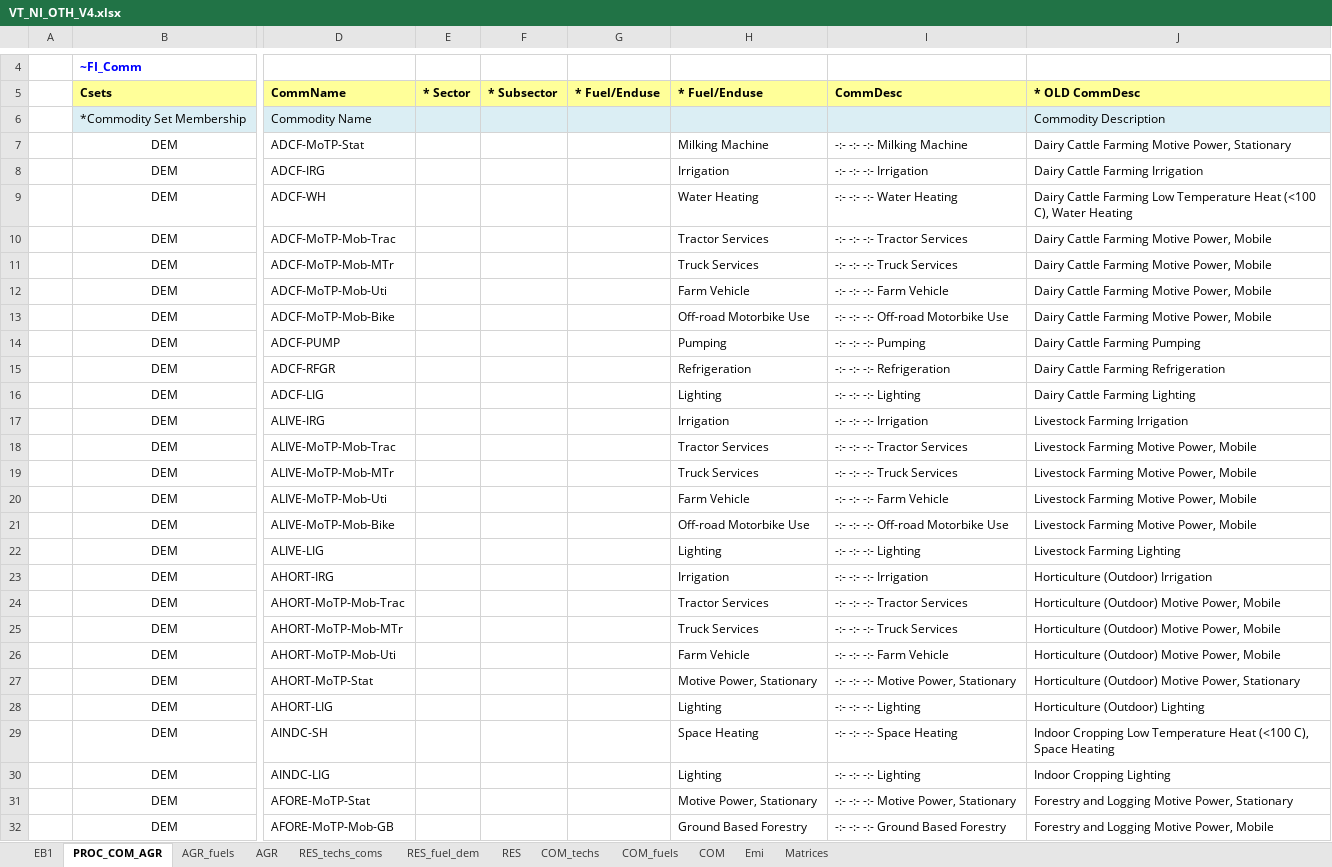
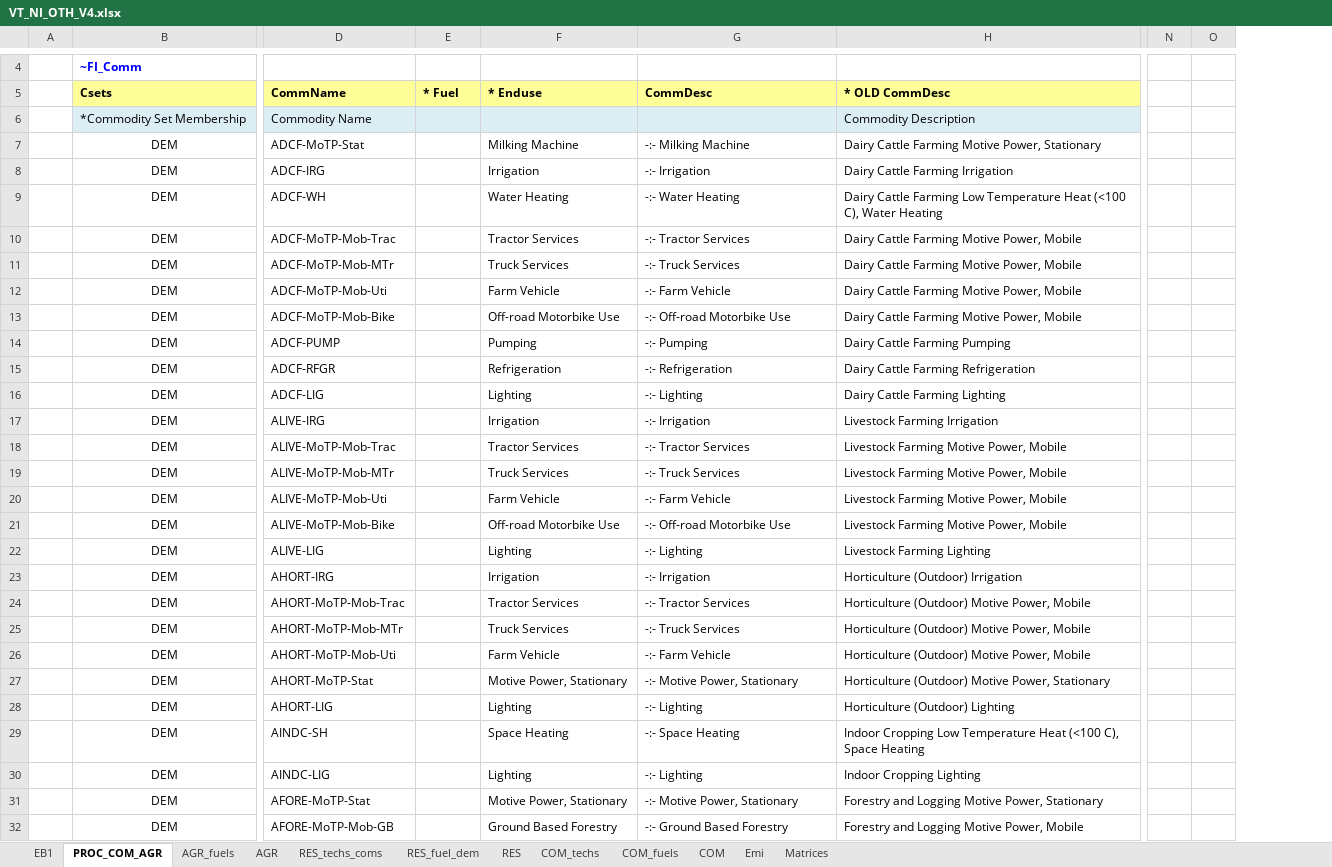
Before and after one commit to EECA-NZ/TIMES-NZ-Model-Files, an Excel workbook: TIMES-NZ/VT_NI_OTH_V4.xlsx, sheet PROC_COM_AGR, drawn as a sheet; only a part is shown, gaps mark what is left out; values as stored, in another font and other column widths than the file's, no borders; removed rows and columns are numbered as before the commit, all else as after; the diff covers the shown part only; the diff names each change by its address in the sheet, - before the commit and + after, or states it on an @@ line.

Commit message:
Remove Sector and Subsector columns from commodity descriptions

```diff
--- a/TIMES-NZ/VT_NI_OTH_V4.xlsx (sheet PROC_COM_AGR)
+++ b/TIMES-NZ/VT_NI_OTH_V4.xlsx (sheet PROC_COM_AGR)
-column F (* Subsector), empty
-column G (* Fuel/Enduse), empty
+column N, empty
+column O, empty
-E5: * Sector
+E5: * Fuel
-F5: * Fuel/Enduse
+F5: * Enduse
-G7 (CommDesc): -:- -:- -:- Milking Machine
+G7 (CommDesc): -:- Milking Machine
-G8 (CommDesc): -:- -:- -:- Irrigation
+G8 (CommDesc): -:- Irrigation
-G9 (CommDesc): -:- -:- -:- Water Heating
+G9 (CommDesc): -:- Water Heating
-G10 (CommDesc): -:- -:- -:- Tractor Services
+G10 (CommDesc): -:- Tractor Services
-G11 (CommDesc): -:- -:- -:- Truck Services
+G11 (CommDesc): -:- Truck Services
-G12 (CommDesc): -:- -:- -:- Farm Vehicle
+G12 (CommDesc): -:- Farm Vehicle
-G13 (CommDesc): -:- -:- -:- Off-road Motorbike Use
+G13 (CommDesc): -:- Off-road Motorbike Use
-G14 (CommDesc): -:- -:- -:- Pumping
+G14 (CommDesc): -:- Pumping
-G15 (CommDesc): -:- -:- -:- Refrigeration
+G15 (CommDesc): -:- Refrigeration
-G16 (CommDesc): -:- -:- -:- Lighting
+G16 (CommDesc): -:- Lighting
-G17 (CommDesc): -:- -:- -:- Irrigation
+G17 (CommDesc): -:- Irrigation
-G18 (CommDesc): -:- -:- -:- Tractor Services
+G18 (CommDesc): -:- Tractor Services
-G19 (CommDesc): -:- -:- -:- Truck Services
+G19 (CommDesc): -:- Truck Services
-G20 (CommDesc): -:- -:- -:- Farm Vehicle
+G20 (CommDesc): -:- Farm Vehicle
-G21 (CommDesc): -:- -:- -:- Off-road Motorbike Use
+G21 (CommDesc): -:- Off-road Motorbike Use
-G22 (CommDesc): -:- -:- -:- Lighting
+G22 (CommDesc): -:- Lighting
-G23 (CommDesc): -:- -:- -:- Irrigation
+G23 (CommDesc): -:- Irrigation
-G24 (CommDesc): -:- -:- -:- Tractor Services
+G24 (CommDesc): -:- Tractor Services
-G25 (CommDesc): -:- -:- -:- Truck Services
+G25 (CommDesc): -:- Truck Services
-G26 (CommDesc): -:- -:- -:- Farm Vehicle
+G26 (CommDesc): -:- Farm Vehicle
-G27 (CommDesc): -:- -:- -:- Motive Power, Stationary
+G27 (CommDesc): -:- Motive Power, Stationary
-G28 (CommDesc): -:- -:- -:- Lighting
+G28 (CommDesc): -:- Lighting
-G29 (CommDesc): -:- -:- -:- Space Heating
+G29 (CommDesc): -:- Space Heating
-G30 (CommDesc): -:- -:- -:- Lighting
+G30 (CommDesc): -:- Lighting
-G31 (CommDesc): -:- -:- -:- Motive Power, Stationary
+G31 (CommDesc): -:- Motive Power, Stationary
-G32 (CommDesc): -:- -:- -:- Ground Based Forestry
+G32 (CommDesc): -:- Ground Based Forestry
```
Also changed, not shown: 10 edited cells elsewhere in this sheet, sheet AGR_fuels, sheet RES_techs_coms, sheet COM_techs, formulas that keep their value, TIMES-NZ/VT_NI_ELC_V4.xlsx, TIMES-NZ/VT_NI_IND_V2.xlsx, 55 other files.
